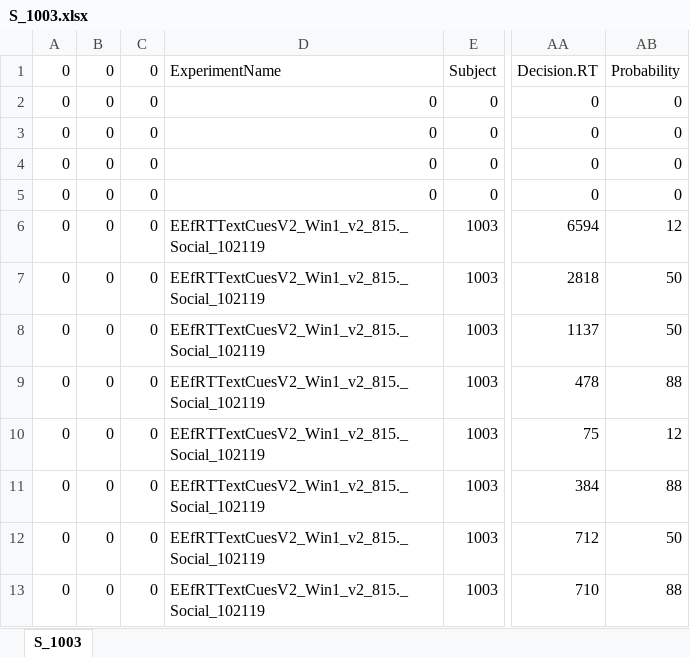
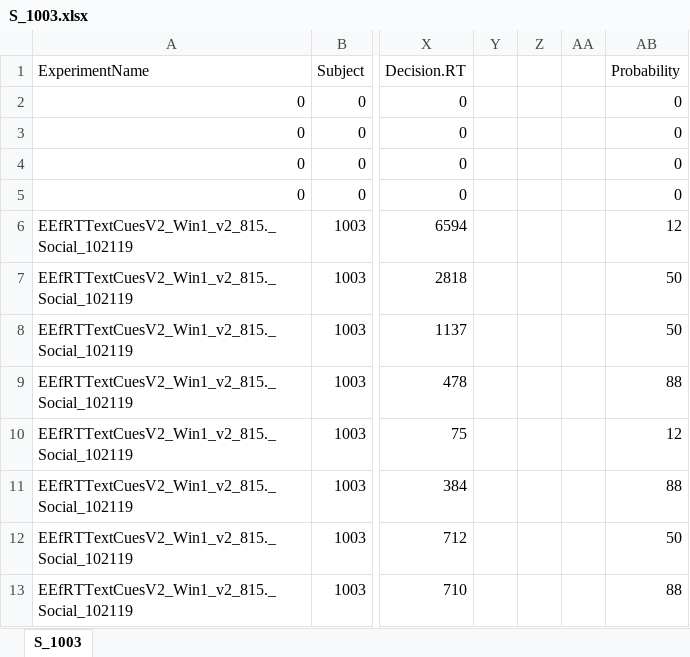
Before and after one commit to DVS-Lab/istart-effort, an Excel workbook: data/social/S_1003.xlsx, sheet S_1003, drawn as a sheet; only a part is shown, gaps mark what is left out; values as stored, in another font and other column widths than the file's, no borders; removed rows and columns are numbered as before the commit, all else as after; the diff names each change by its address in the sheet, - before the commit and + after, or states it on an @@ line.

Commit message:
fixed loop, found inconsistencies in data
social files without practice runs were missing three columns between 'amount' and 'probability'

```diff
--- a/data/social/S_1003.xlsx (sheet S_1003)
+++ b/data/social/S_1003.xlsx (sheet S_1003)
-column A (0), rows 2-13: all 0
-column B (0), rows 2-13: all 0
-column C (0), rows 2-13: all 0
+column Y, empty
+column Z, empty
+column AA, empty
```
Also changed, not shown: data/social/S_1002.xlsx, data/social/S_1007.xlsx, 6 other files.
